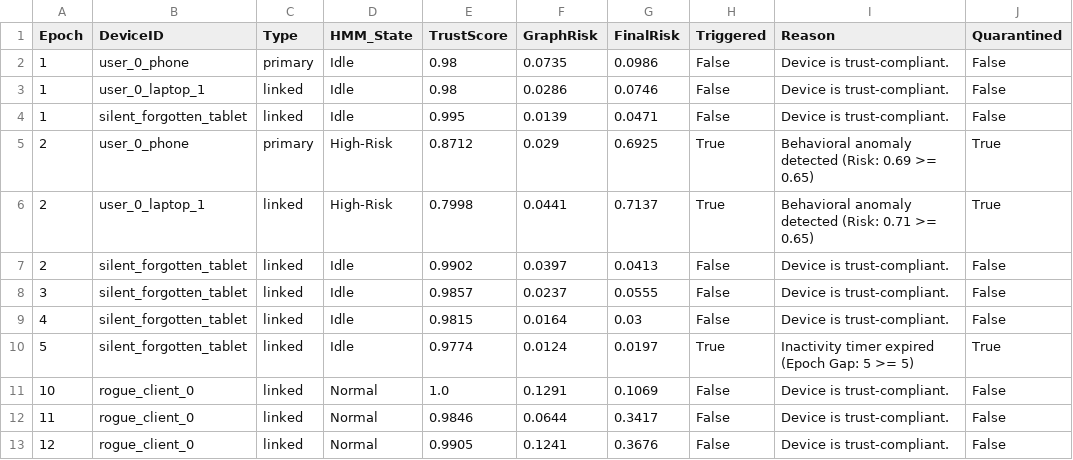
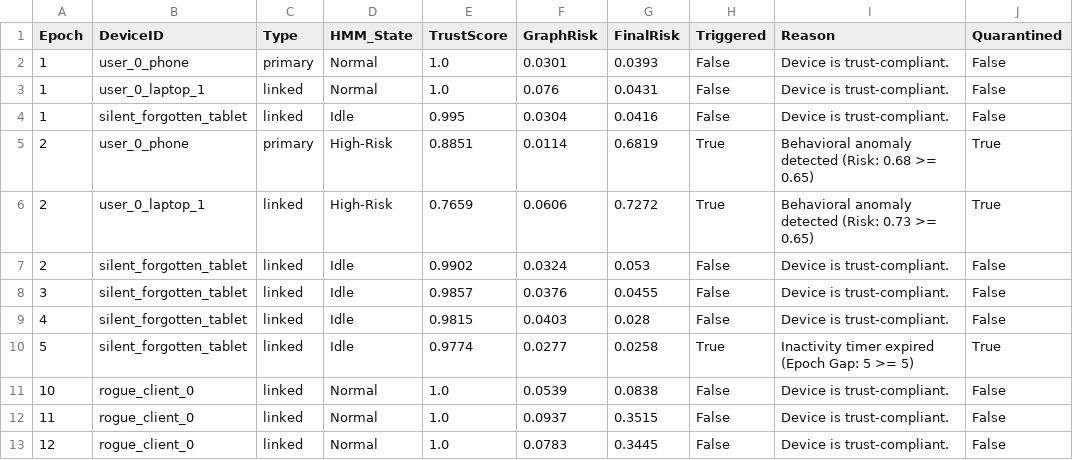
Before and after one commit to BhargaviGangoor/Dual-Trigger-QTK-, a CSV file: backend/data/experiment_results.csv, drawn as a sheet; only a part is shown; the diff covers the shown part only.

```diff
--- a/backend/data/experiment_results.csv
+++ b/backend/data/experiment_results.csv
@@ -1,13 +1,13 @@
 Epoch,DeviceID,Type,HMM_State,TrustScore,GraphRisk,FinalRisk,Triggered,Reason,Quarantined
-1,user_0_phone,primary,Idle,0.98,0.0735,0.0986,False,Device is trust-compliant.,False
-1,user_0_laptop_1,linked,Idle,0.98,0.0286,0.0746,False,Device is trust-compliant.,False
-1,silent_forgotten_tablet,linked,Idle,0.995,0.0139,0.0471,False,Device is trust-compliant.,False
-2,user_0_phone,primary,High-Risk,0.8712,0.029,0.6925,True,Behavioral anomaly detected (Risk: 0.69 >= 0.65),True
-2,user_0_laptop_1,linked,High-Risk,0.7998,0.0441,0.7137,True,Behavioral anomaly detected (Risk: 0.71 >= 0.65),True
-2,silent_forgotten_tablet,linked,Idle,0.9902,0.0397,0.0413,False,Device is trust-compliant.,False
-3,silent_forgotten_tablet,linked,Idle,0.9857,0.0237,0.0555,False,Device is trust-compliant.,False
-4,silent_forgotten_tablet,linked,Idle,0.9815,0.0164,0.03,False,Device is trust-compliant.,False
-5,silent_forgotten_tablet,linked,Idle,0.9774,0.0124,0.0197,True,Inactivity timer expired (Epoch Gap: 5 >= 5),True
-10,rogue_client_0,linked,Normal,1.0,0.1291,0.1069,False,Device is trust-compliant.,False
-11,rogue_client_0,linked,Normal,0.9846,0.0644,0.3417,False,Device is trust-compliant.,False
-12,rogue_client_0,linked,Normal,0.9905,0.1241,0.3676,False,Device is trust-compliant.,False
+1,user_0_phone,primary,Normal,1.0,0.0301,0.0393,False,Device is trust-compliant.,False
+1,user_0_laptop_1,linked,Normal,1.0,0.076,0.0431,False,Device is trust-compliant.,False
+1,silent_forgotten_tablet,linked,Idle,0.995,0.0304,0.0416,False,Device is trust-compliant.,False
+2,user_0_phone,primary,High-Risk,0.8851,0.0114,0.6819,True,Behavioral anomaly detected (Risk: 0.68 >= 0.65),True
+2,user_0_laptop_1,linked,High-Risk,0.7659,0.0606,0.7272,True,Behavioral anomaly detected (Risk: 0.73 >= 0.65),True
+2,silent_forgotten_tablet,linked,Idle,0.9902,0.0324,0.053,False,Device is trust-compliant.,False
+3,silent_forgotten_tablet,linked,Idle,0.9857,0.0376,0.0455,False,Device is trust-compliant.,False
+4,silent_forgotten_tablet,linked,Idle,0.9815,0.0403,0.028,False,Device is trust-compliant.,False
+5,silent_forgotten_tablet,linked,Idle,0.9774,0.0277,0.0258,True,Inactivity timer expired (Epoch Gap: 5 >= 5),True
+10,rogue_client_0,linked,Normal,1.0,0.0539,0.0838,False,Device is trust-compliant.,False
+11,rogue_client_0,linked,Normal,1.0,0.0937,0.3515,False,Device is trust-compliant.,False
+12,rogue_client_0,linked,Normal,1.0,0.0783,0.3445,False,Device is trust-compliant.,False
```
Also changed, not shown: 3 removed rows and 77 edited cells elsewhere in this file, backend/data/ablation_results.csv, backend/data/false_quarantine_results.csv, 10 other files.
